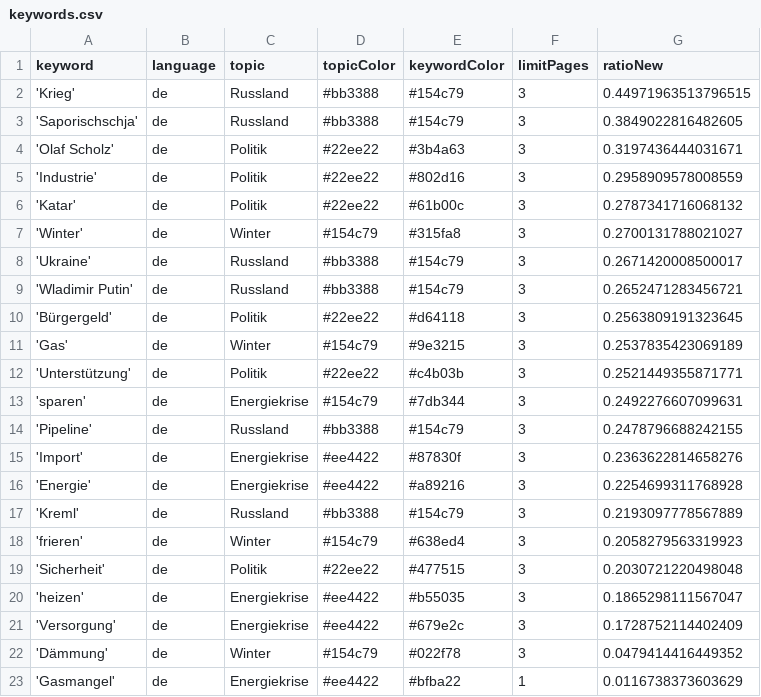
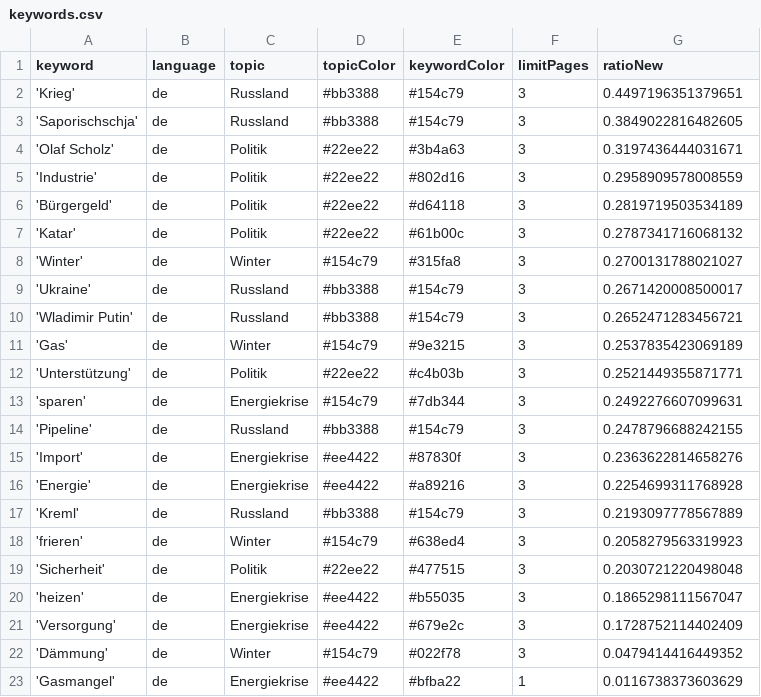
Before and after one commit to celiapi-news/winterIsComing2, a CSV file: keywords.csv, drawn as a sheet.

```diff
--- a/keywords.csv
+++ b/keywords.csv
@@ -1,3 +1,3 @@
 keyword,language,topic,topicColor,keywordColor,limitPages,ratioNew
-'Krieg',de,Russland,#bb3388,#154c79,3,0.44971963513796515
+'Krieg',de,Russland,#bb3388,#154c79,3,0.4497196351379651
 'Saporischschja',de,Russland,#bb3388,#154c79,3,0.3849022816482605
@@ -5,2 +5,3 @@ keyword,language,topic,topicColor,keywordColor,limitPages,ratioNew
 'Industrie',de,Politik,#22ee22,#802d16,3,0.2958909578008559
+'Bürgergeld',de,Politik,#22ee22,#d64118,3,0.2819719503534189
 'Katar',de,Politik,#22ee22,#61b00c,3,0.2787341716068132
@@ -9,3 +10,2 @@ keyword,language,topic,topicColor,keywordColor,limitPages,ratioNew
 'Wladimir Putin',de,Russland,#bb3388,#154c79,3,0.2652471283456721
-'Bürgergeld',de,Politik,#22ee22,#d64118,3,0.2563809191323645
 'Gas',de,Winter,#154c79,#9e3215,3,0.2537835423069189
```
Also changed, not shown: 2 other files.
